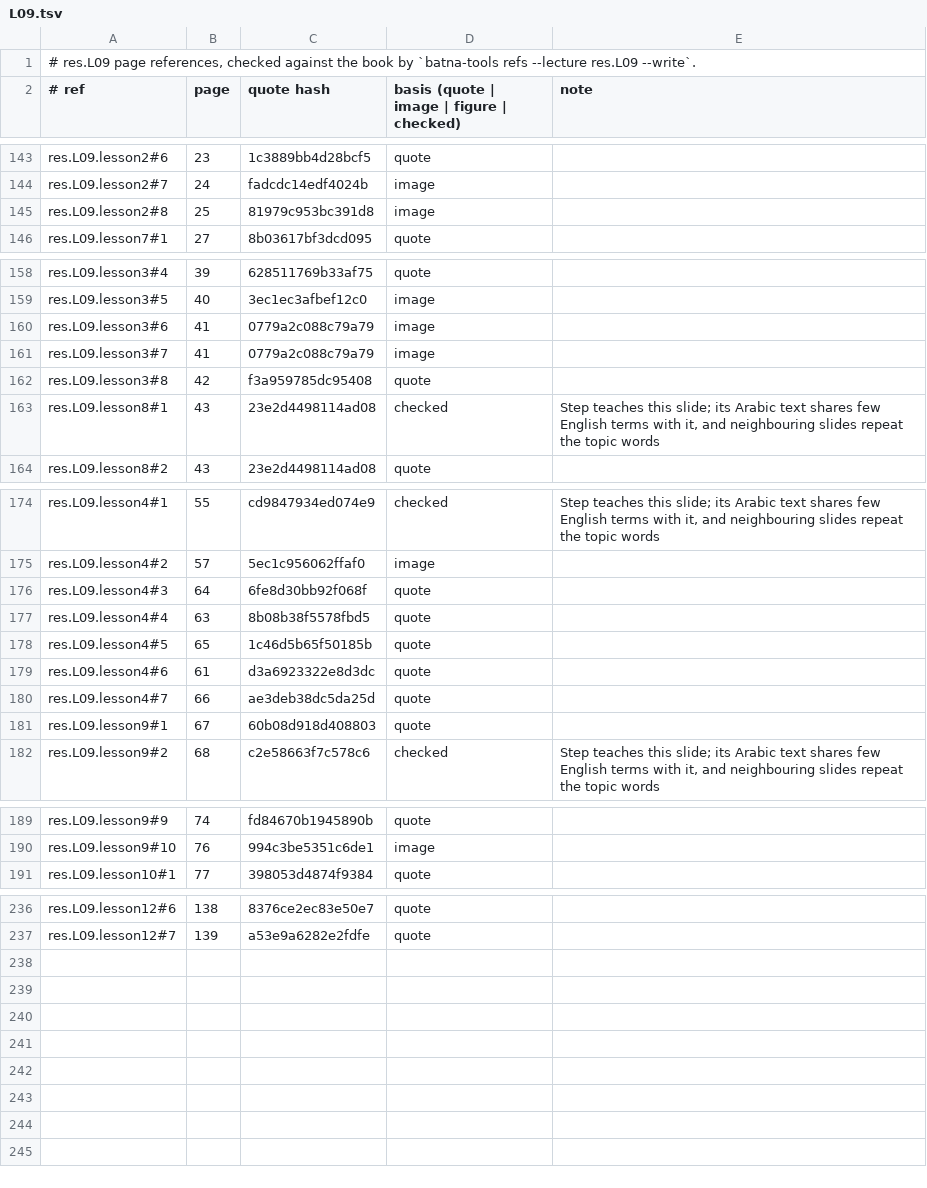
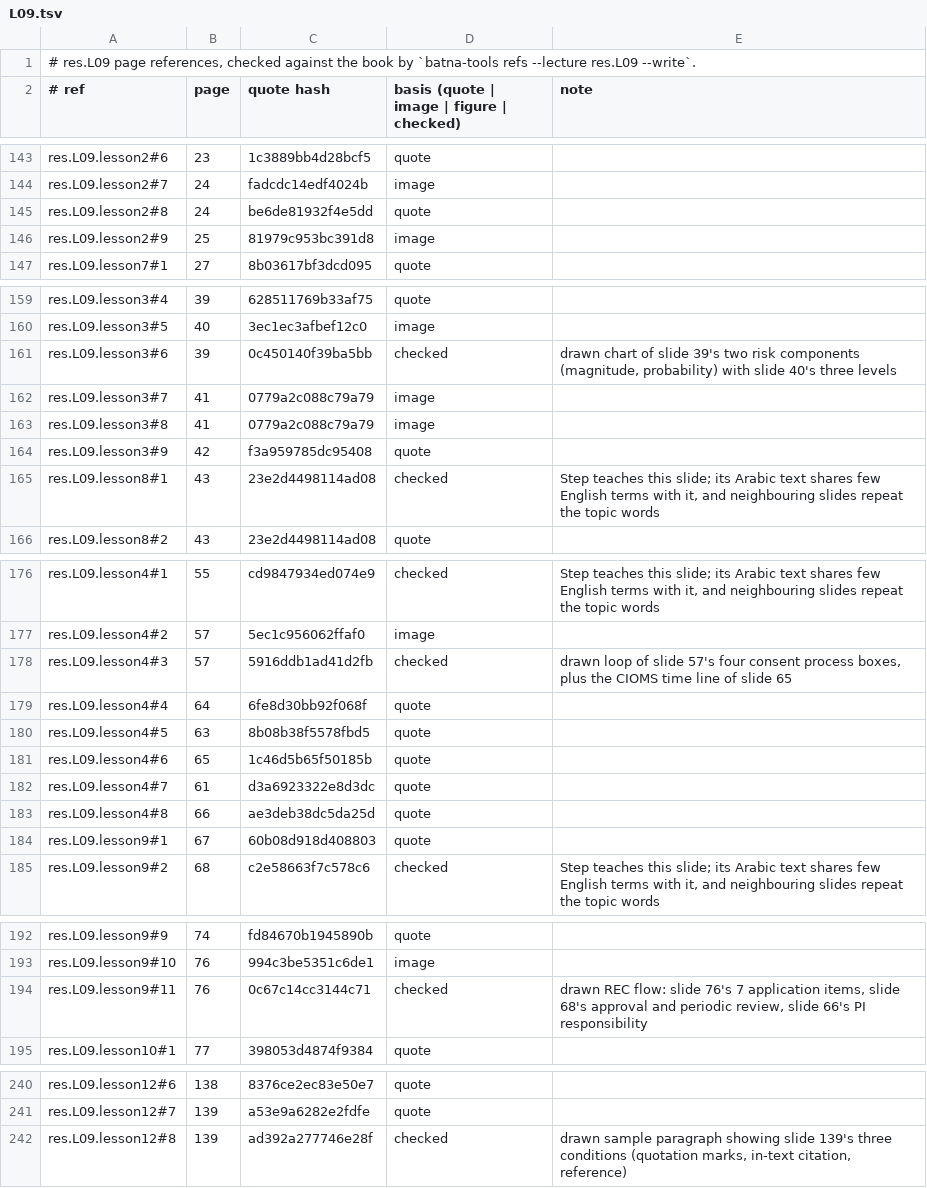
Before and after one commit to MohamedRef/Batna-app, a TSV file: content/book-refs/res/L09.tsv, drawn as a sheet; only a part is shown, gaps mark what is left out.

Commit message:
res.L09: drawn figures for 5 lessons without one (#981)
Adds: when research is human subject research; risk as magnitude and probability; the consent process loop; the REC journey; the three marks that avoid plagiarism.

```diff
--- a/content/book-refs/res/L09.tsv
+++ b/content/book-refs/res/L09.tsv
@@ -144,3 +144,4 @@ res.L09.lesson2#6	23	1c3889bb4d28bcf5	quote
 res.L09.lesson2#7	24	fadcdc14edf4024b	image	
-res.L09.lesson2#8	25	81979c953bc391d8	image	
+res.L09.lesson2#8	24	be6de81932f4e5dd	quote	
+res.L09.lesson2#9	25	81979c953bc391d8	image	
 res.L09.lesson7#1	27	8b03617bf3dcd095	quote	
@@ -159,5 +160,6 @@ res.L09.lesson3#4	39	628511769b33af75	quote
 res.L09.lesson3#5	40	3ec1ec3afbef12c0	image	
-res.L09.lesson3#6	41	0779a2c088c79a79	image	
+res.L09.lesson3#6	39	0c450140f39ba5bb	checked	drawn chart of slide 39's two risk components (magnitude, probability) with slide 40's three levels
 res.L09.lesson3#7	41	0779a2c088c79a79	image	
-res.L09.lesson3#8	42	f3a959785dc95408	quote	
+res.L09.lesson3#8	41	0779a2c088c79a79	image	
+res.L09.lesson3#9	42	f3a959785dc95408	quote	
 res.L09.lesson8#1	43	23e2d4498114ad08	checked	Step teaches this slide; its Arabic text shares few English terms with it, and neighbouring slides repeat the topic words
@@ -175,7 +177,8 @@ res.L09.lesson4#1	55	cd9847934ed074e9	checked	Step teaches this slide; its Arabi
 res.L09.lesson4#2	57	5ec1c956062ffaf0	image	
-res.L09.lesson4#3	64	6fe8d30bb92f068f	quote	
-res.L09.lesson4#4	63	8b08b38f5578fbd5	quote	
-res.L09.lesson4#5	65	1c46d5b65f50185b	quote	
-res.L09.lesson4#6	61	d3a6923322e8d3dc	quote	
-res.L09.lesson4#7	66	ae3deb38dc5da25d	quote	
+res.L09.lesson4#3	57	5916ddb1ad41d2fb	checked	drawn loop of slide 57's four consent process boxes, plus the CIOMS time line of slide 65
+res.L09.lesson4#4	64	6fe8d30bb92f068f	quote	
+res.L09.lesson4#5	63	8b08b38f5578fbd5	quote	
+res.L09.lesson4#6	65	1c46d5b65f50185b	quote	
+res.L09.lesson4#7	61	d3a6923322e8d3dc	quote	
+res.L09.lesson4#8	66	ae3deb38dc5da25d	quote	
 res.L09.lesson9#1	67	60b08d918d408803	quote	
@@ -190,2 +193,3 @@ res.L09.lesson9#9	74	fd84670b1945890b	quote
 res.L09.lesson9#10	76	994c3be5351c6de1	image	
+res.L09.lesson9#11	76	0c67c14cc3144c71	checked	drawn REC flow: slide 76's 7 application items, slide 68's approval and periodic review, slide 66's PI responsibility
 res.L09.lesson10#1	77	398053d4874f9384	quote	
@@ -237 +241,2 @@ res.L09.lesson12#6	138	8376ce2ec83e50e7	quote
 res.L09.lesson12#7	139	a53e9a6282e2fdfe	quote	
+res.L09.lesson12#8	139	ad392a277746e28f	checked	drawn sample paragraph showing slide 139's three conditions (quotation marks, in-text citation, reference)
```
Also changed, not shown: 2 other files.
